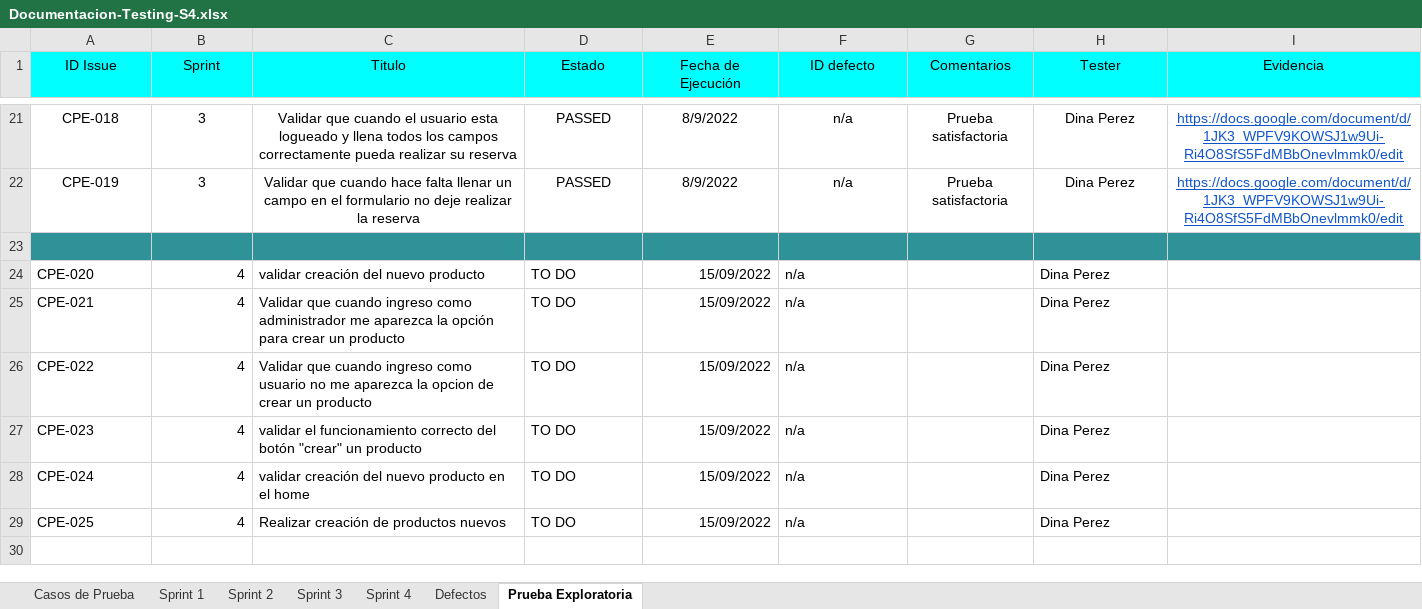
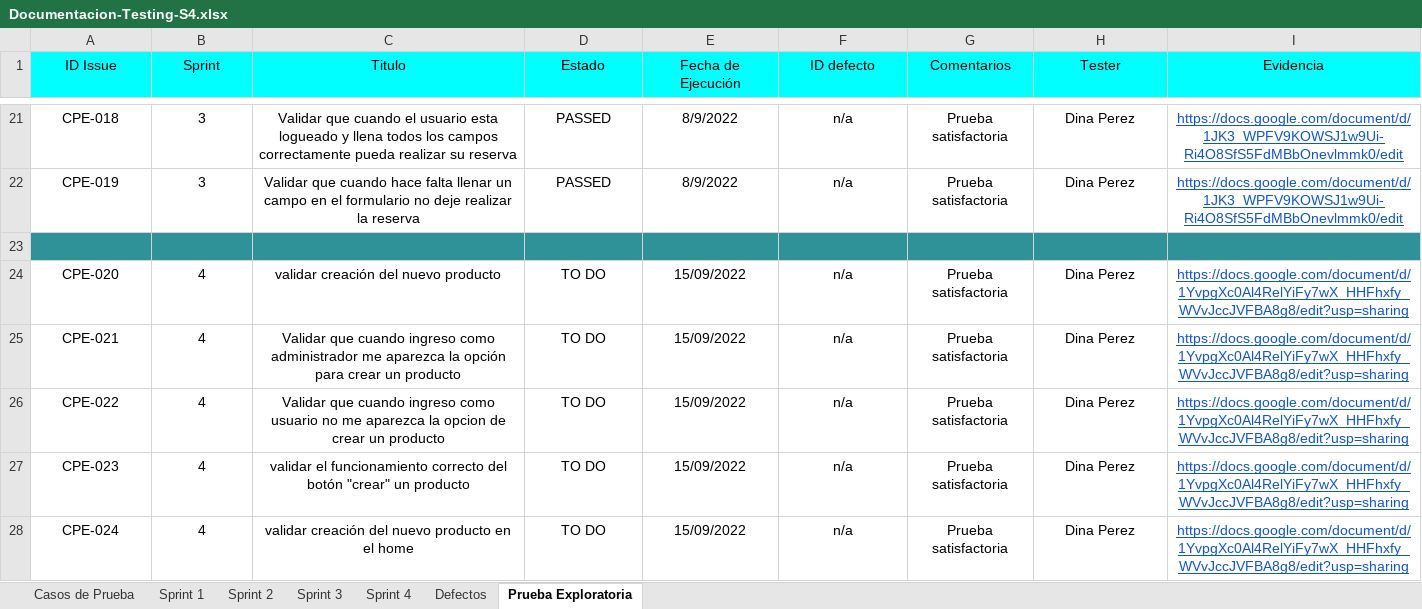
Before and after one commit to VilattaRomina/Wesped, an Excel workbook: Testing/Sprint 4/Casos de prueba/Documentacion-Testing-S4.xlsx, sheet Prueba Exploratoria, drawn as a sheet; only a part is shown, gaps mark what is left out; values as stored, in another font and other column widths than the file's, no borders; charts and pictures not drawn; the diff names each change by its address in the sheet, - before the commit and + after, or states it on an @@ line.

Commit message:
Documentación testing exploratorio

```diff
--- a/Testing/Sprint 4/Casos de prueba/Documentacion-Testing-S4.xlsx (sheet Prueba Exploratoria)
+++ b/Testing/Sprint 4/Casos de prueba/Documentacion-Testing-S4.xlsx (sheet Prueba Exploratoria)
-A24:A28 alignment: left
+A24:A28 alignment: center
-B24:B28 alignment: right
+B24:B28 alignment: center
-C24:D28 alignment: left
+C24:D28 alignment: center
-E24:E28 alignment: right
+E24:E28 alignment: center
-F24:F28 alignment: left
+F24:F28 alignment: center
-G24:G28 (Comentarios): (empty)
+G24:G28 (Comentarios): Prueba satisfactoria
-H24:H28 alignment: left
+H24:H28 alignment: center
-I24:I28 (Evidencia): (empty)
+I24:I28 (Evidencia): https://docs.google.com/document/d/1YvpgXc0Al4RelYiFy7wX_HHFhxfy_WVvJccJVFBA8g8/edit?usp=sharing
-row 29: CPE-025 | 4 | Realizar creación de productos nuevos | TO DO | 15/09/2022 | n/a |  | Dina Perez
```
Also changed, not shown: 4 other files.
